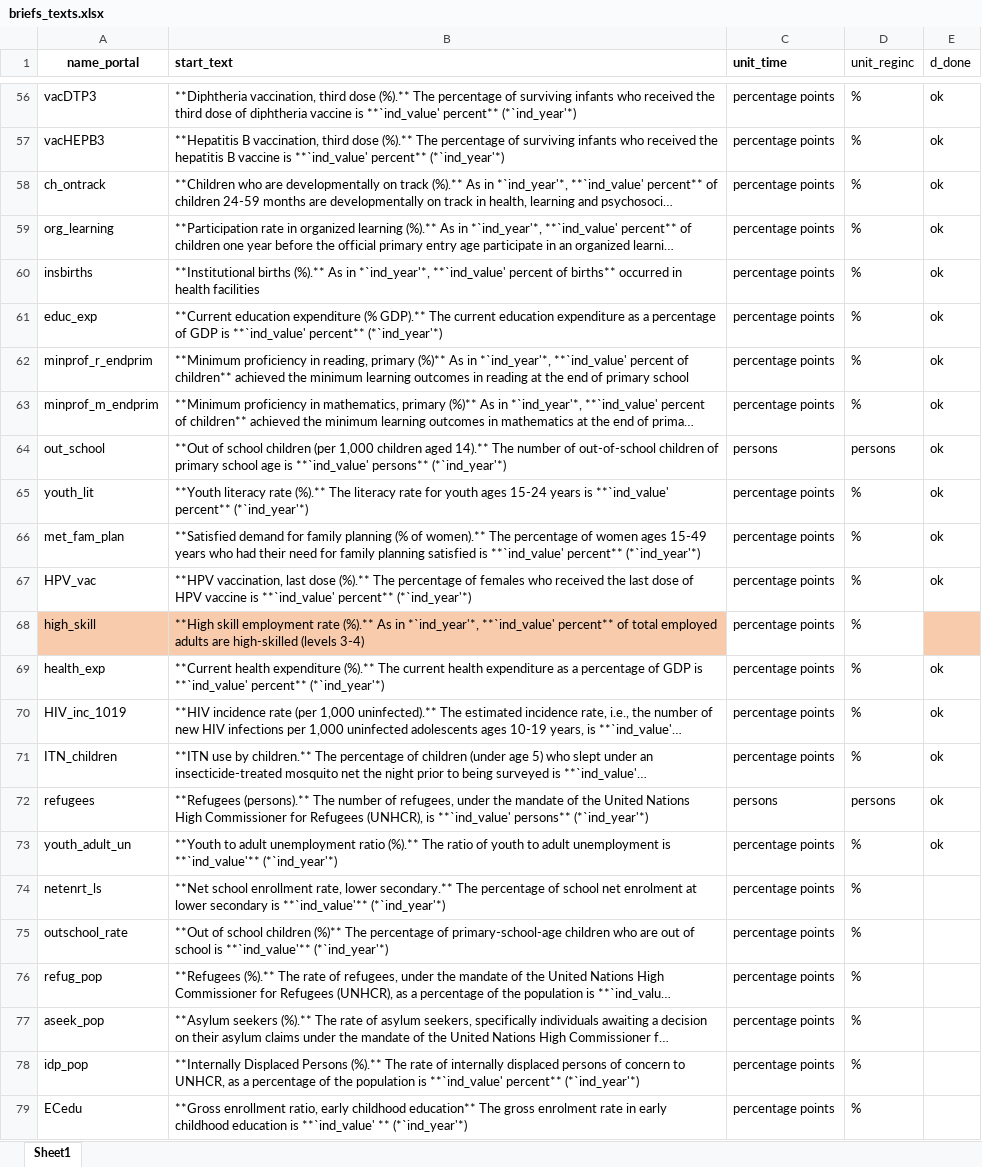
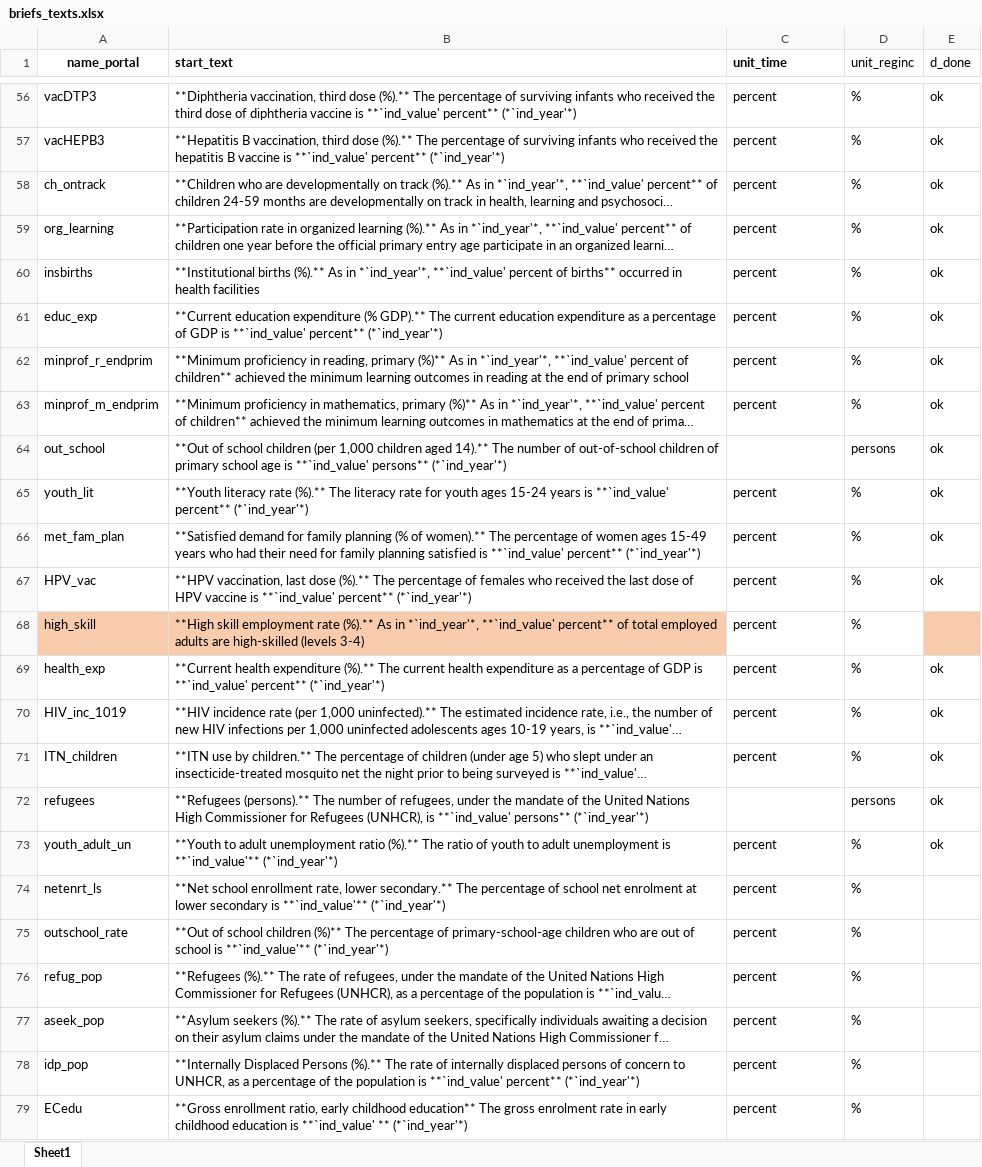
Before and after one commit to Queeno11/Data-Portal-Brief-Generator, an Excel workbook: Data/Data_Raw/Country codes & metadata/briefs_texts.xlsx, sheet Sheet1, drawn as a sheet; only a part is shown, gaps mark what is left out; long unchanged cells end in …; values as stored, in another font and other column widths than the file's, no borders; the diff covers the shown part only; the diff names each change by its address in the sheet, - before the commit and + after, or states it on an @@ line.

```diff
--- a/Data/Data_Raw/Country codes & metadata/briefs_texts.xlsx (sheet Sheet1)
+++ b/Data/Data_Raw/Country codes & metadata/briefs_texts.xlsx (sheet Sheet1)
-C56:C63 (unit_time): percentage points
+C56:C63 (unit_time): percent
-C64 (unit_time): persons
+C64 (unit_time): (empty)
-C65:C71 (unit_time): percentage points
+C65:C71 (unit_time): percent
-C72 (unit_time): persons
+C72 (unit_time): (empty)
-C73:C79 (unit_time): percentage points
+C73:C79 (unit_time): percent
```
Also changed, not shown: 54 edited cells elsewhere in this sheet, Data/Data_Raw/Country codes & metadata/metadata.xlsx, 4 other files.
